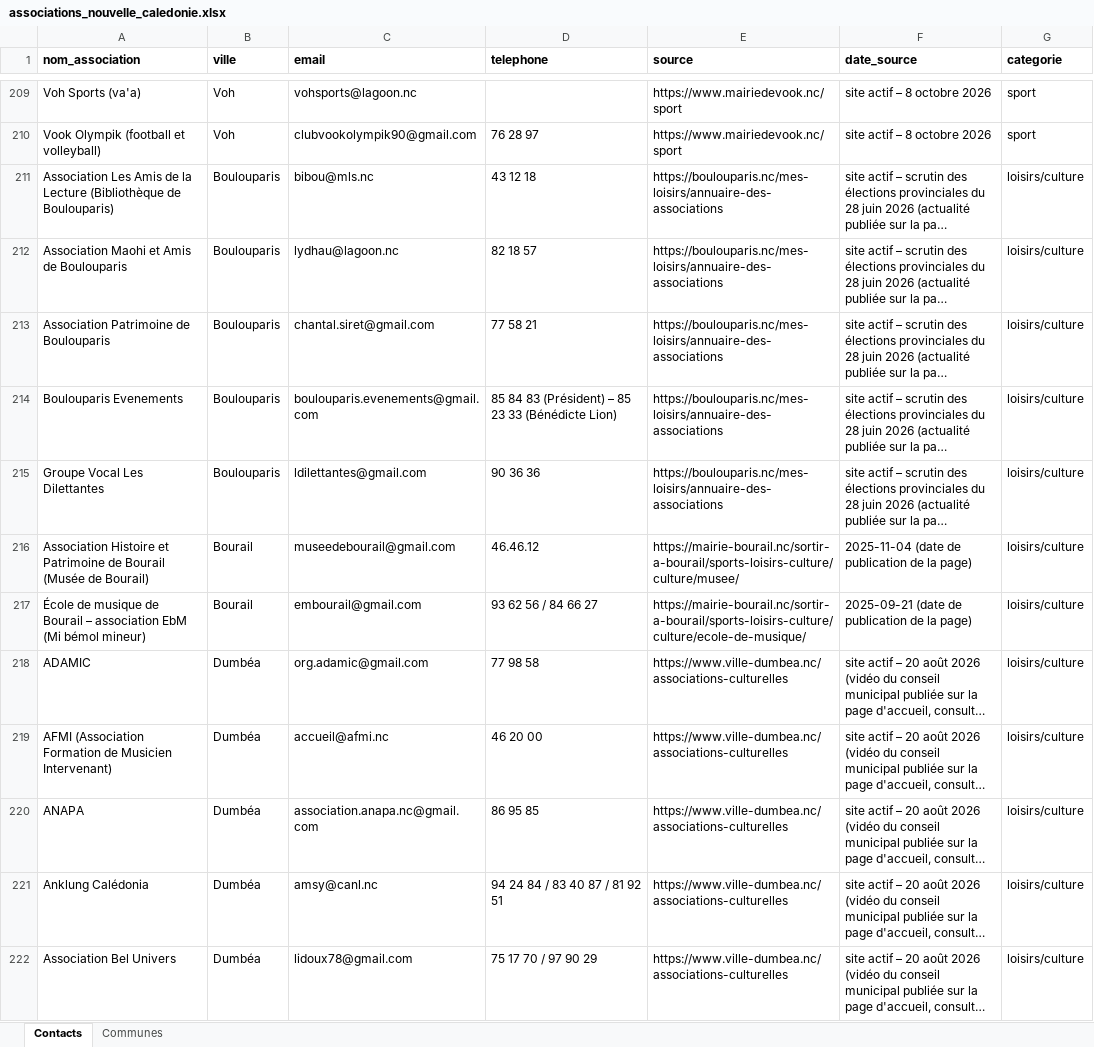
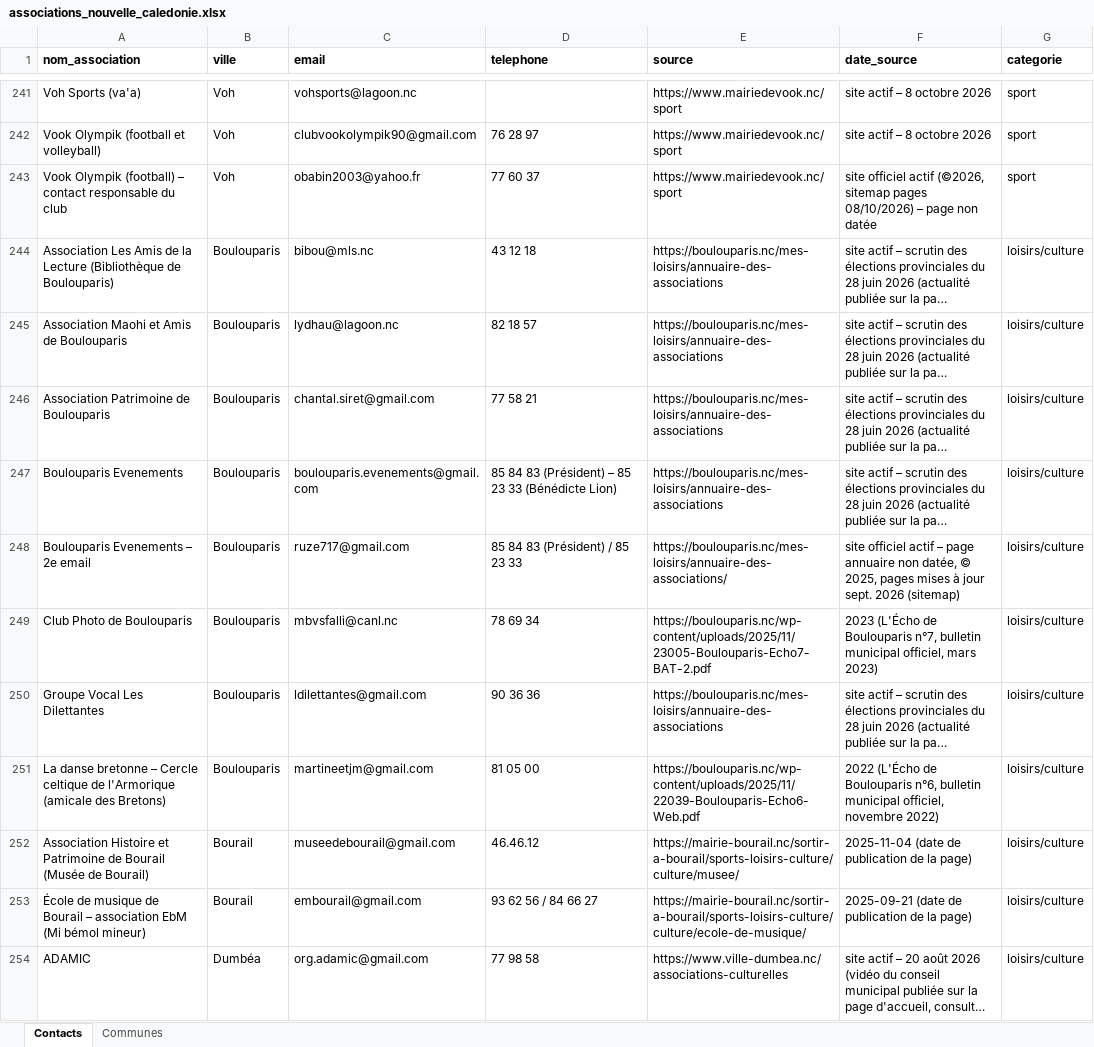
Before and after one commit to kevincarre13a-ops/assovisible, an Excel workbook: associations_nouvelle_caledonie.xlsx, sheet Contacts, drawn as a sheet; only a part is shown, gaps mark what is left out; the shorter side is filled out with more unchanged rows; long unchanged cells end in …; values as stored, in another font and other column widths than the file's, no borders; the diff covers the shown part only; the diff names each change by its address in the sheet, - before the commit and + after, or states it on an @@ line.

```diff
--- a/associations_nouvelle_caledonie.xlsx (sheet Contacts)
+++ b/associations_nouvelle_caledonie.xlsx (sheet Contacts)
+row 243: Vook Olympik (football) – contact responsable du club | Voh | obabin2003@yahoo.fr | 77 60 37 | https://www.mairiedevook.nc/sport | site officiel actif (©2026, sitemap pages 08/10/2026) – page non datée | sport
+row 248: Boulouparis Evenements – 2e email | Boulouparis | ruze717@gmail.com | 85 84 83 (Président) / 85 23 33 | https://boulouparis.nc/mes-loisirs/annuaire-des-associations/ | site officiel actif – page annuaire non datée, © 2025, pages mises à jour sept. 2026 (sitemap) | loisirs/culture
+row 249: Club Photo de Boulouparis | Boulouparis | mbvsfalli@canl.nc | 78 69 34 | https://boulouparis.nc/wp-content/uploads/2025/11/23005-Boulouparis-Echo7-BAT-2.pdf | 2023 (L'Écho de Boulouparis n°7, bulletin municipal officiel, mars 2023) | loisirs/culture
+row 251: La danse bretonne – Cercle celtique de l'Armorique (amicale des Bretons) | Boulouparis | martineetjm@gmail.com | 81 05 00 | https://boulouparis.nc/wp-content/uploads/2025/11/22039-Boulouparis-Echo6-Web.pdf | 2022 (L'Écho de Boulouparis n°6, bulletin municipal officiel, novembre 2022) | loisirs/culture
```
Also changed, not shown: 62 added rows elsewhere in this sheet, sheet Communes.
